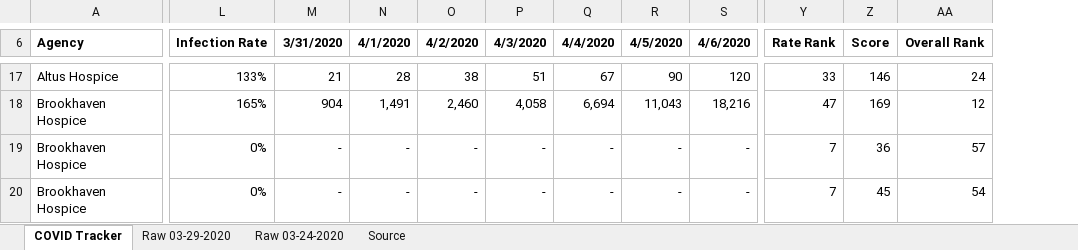
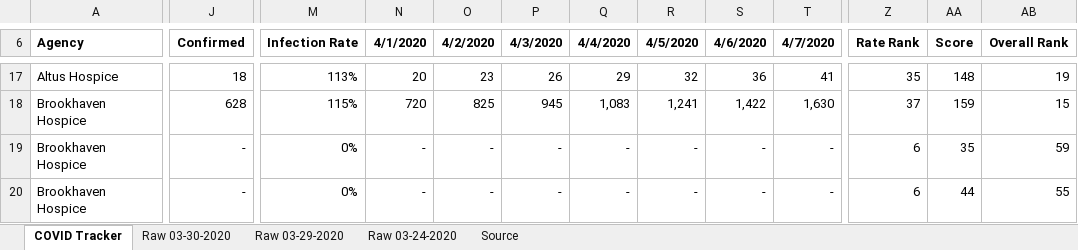
Before and after one commit to andytaylor823/COVID19-tracker, an Excel workbook: CHI COVID-19 Tracker.xlsx, sheet COVID Tracker, drawn as a sheet; only a part is shown, gaps mark what is left out; values as stored, in another font and other column widths than the file's, no borders; conditional formats not drawn; removed rows and columns are numbered as before the commit, all else as after; the diff covers the shown part only; the diff names each change by its address in the sheet, - before the commit and + after, or states it on an @@ line.

```diff
--- a/CHI COVID-19 Tracker.xlsx (sheet COVID Tracker)
+++ b/CHI COVID-19 Tracker.xlsx (sheet COVID Tracker)
+sheet tab: Raw 03-30-2020
+column J (Confirmed), rows 17-20: 18 | 628 | - | -
-column M (3/31/2020), rows 17-20: 21 | 904 | - | -
+column T (4/7/2020), rows 17-20: 41 | 1,630 | - | -
-M17 (Infection Rate): 133%
+M17 (Infection Rate): 113%
-N17 (4/1/2020): 28
+N17 (4/1/2020): 20
-O17 (4/2/2020): 38
+O17 (4/2/2020): 23
-P17 (4/3/2020): 51
+P17 (4/3/2020): 26
-Q17 (4/4/2020): 67
+Q17 (4/4/2020): 29
-R17 (4/5/2020): 90
+R17 (4/5/2020): 32
-S17 (4/6/2020): 120
+S17 (4/6/2020): 36
-Z17 (Rate Rank): 33
+Z17 (Rate Rank): 35
-AA17 (Score): 146
+AA17 (Score): 148
-AB17 (Overall Rank): 24
+AB17 (Overall Rank): 19
-M18 (Infection Rate): 165%
+M18 (Infection Rate): 115%
-N18 (4/1/2020): 1,491
+N18 (4/1/2020): 720
-O18 (4/2/2020): 2,460
+O18 (4/2/2020): 825
-P18 (4/3/2020): 4,058
+P18 (4/3/2020): 945
-Q18 (4/4/2020): 6,694
+Q18 (4/4/2020): 1,083
-R18 (4/5/2020): 11,043
+R18 (4/5/2020): 1,241
-S18 (4/6/2020): 18,216
+S18 (4/6/2020): 1,422
-Z18 (Rate Rank): 47
+Z18 (Rate Rank): 37
-AA18 (Score): 169
+AA18 (Score): 159
-AB18 (Overall Rank): 12
+AB18 (Overall Rank): 15
-Z19:Z20 (Rate Rank): 7
+Z19:Z20 (Rate Rank): 6
-AA19 (Score): 36
+AA19 (Score): 35
-AB19 (Overall Rank): 57
+AB19 (Overall Rank): 59
-AA20 (Score): 45
+AA20 (Score): 44
-AB20 (Overall Rank): 54
+AB20 (Overall Rank): 55
```
Also changed, not shown: 521 edited cells and merged cells elsewhere in this sheet, formulas that keep their value.
